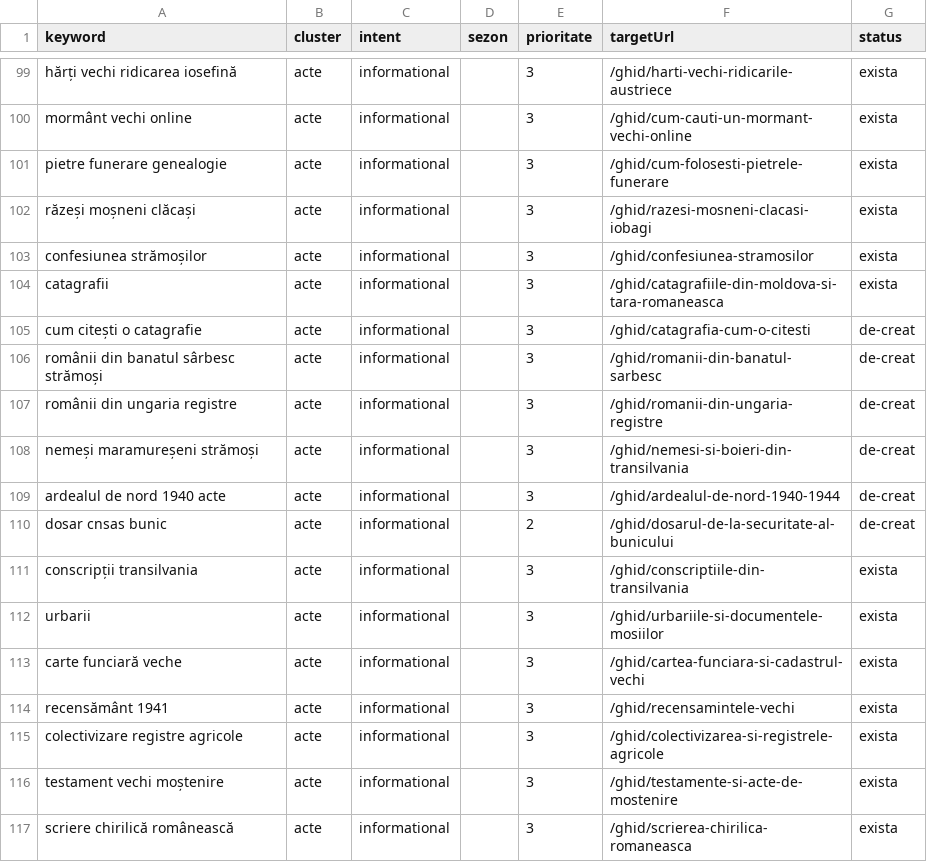
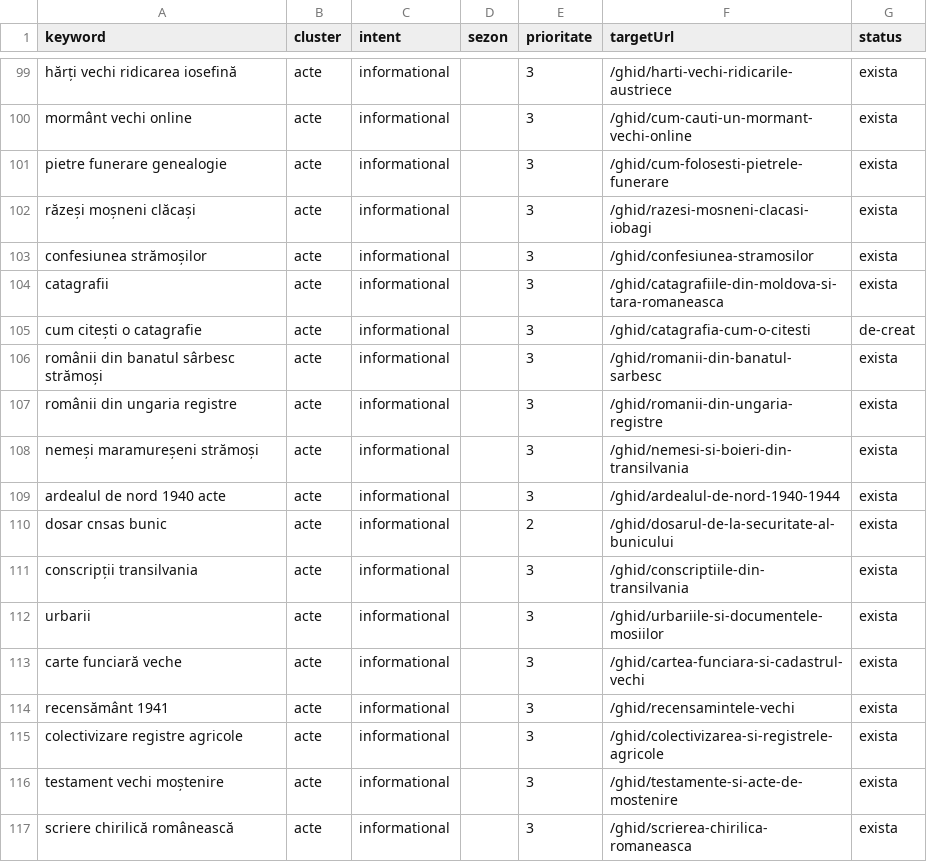
Before and after one commit to DanielIgna/cartea-neamului, a CSV file: src/data/seo-keywords.csv, drawn as a sheet; only a part is shown, gaps mark what is left out.

```diff
--- a/src/data/seo-keywords.csv
+++ b/src/data/seo-keywords.csv
@@ -105,7 +105,7 @@ catagrafii,acte,informational,,3,/ghid/catagrafiile-din-moldova-si-tara-romaneas
 cum citești o catagrafie,acte,informational,,3,/ghid/catagrafia-cum-o-citesti,de-creat
-românii din banatul sârbesc strămoși,acte,informational,,3,/ghid/romanii-din-banatul-sarbesc,de-creat
-românii din ungaria registre,acte,informational,,3,/ghid/romanii-din-ungaria-registre,de-creat
-nemeși maramureșeni strămoși,acte,informational,,3,/ghid/nemesi-si-boieri-din-transilvania,de-creat
-ardealul de nord 1940 acte,acte,informational,,3,/ghid/ardealul-de-nord-1940-1944,de-creat
-dosar cnsas bunic,acte,informational,,2,/ghid/dosarul-de-la-securitate-al-bunicului,de-creat
+românii din banatul sârbesc strămoși,acte,informational,,3,/ghid/romanii-din-banatul-sarbesc,exista
+românii din ungaria registre,acte,informational,,3,/ghid/romanii-din-ungaria-registre,exista
+nemeși maramureșeni strămoși,acte,informational,,3,/ghid/nemesi-si-boieri-din-transilvania,exista
+ardealul de nord 1940 acte,acte,informational,,3,/ghid/ardealul-de-nord-1940-1944,exista
+dosar cnsas bunic,acte,informational,,2,/ghid/dosarul-de-la-securitate-al-bunicului,exista
 conscripții transilvania,acte,informational,,3,/ghid/conscriptiile-din-transilvania,exista
```
Also changed, not shown: 8 other files.
